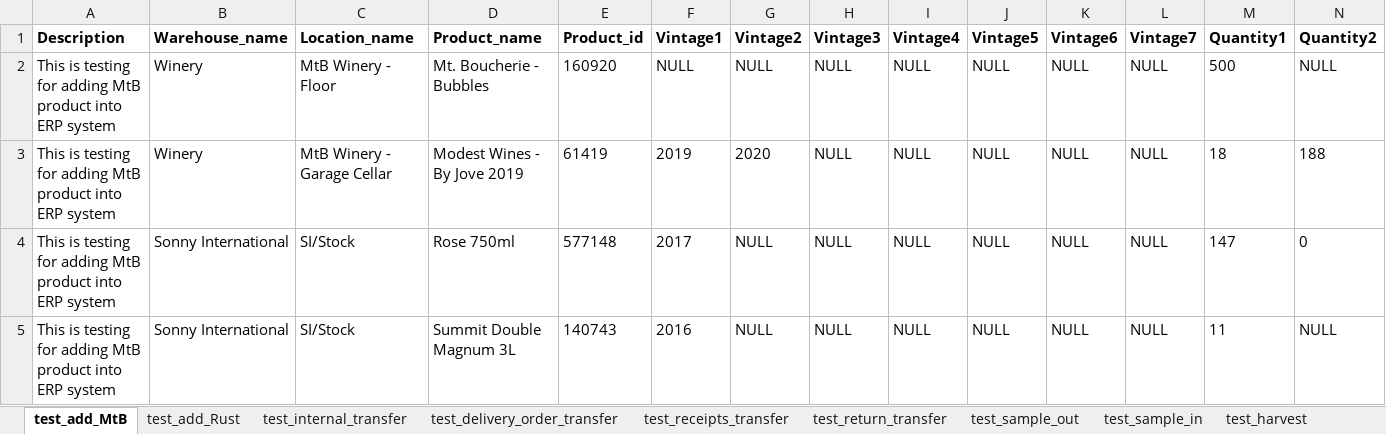
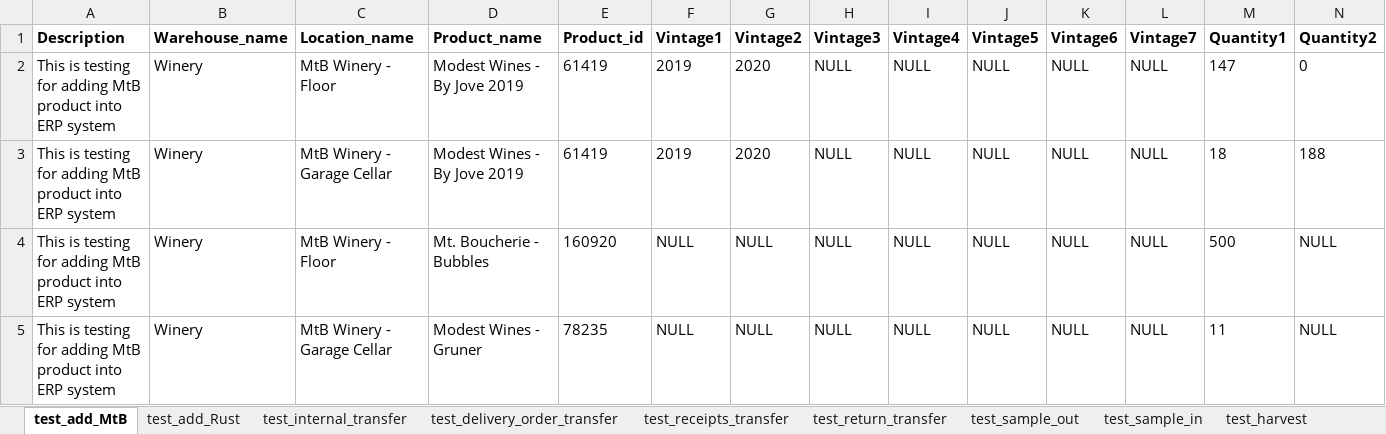
Before and after one commit to durongchun/python-ui-auto-test, an Excel workbook: ui-test/data/excel_data/test_data_erp.xlsx, sheet test_add_MtB, drawn as a sheet; only a part is shown; values as stored, in another font and other column widths than the file's, no borders; removed rows and columns are numbered as before the commit, all else as after; rows hold the shown columns only; the diff names each change by its address in the sheet, - before the commit and + after, or states it on an @@ line.

Commit message:
update test data

```diff
--- a/ui-test/data/excel_data/test_data_erp.xlsx (sheet test_add_MtB)
+++ b/ui-test/data/excel_data/test_data_erp.xlsx (sheet test_add_MtB)
+row 2: This is testing for adding MtB product into ERP system | Winery | MtB Winery - Floor | Modest Wines - By Jove 2019 | 61419 | 2019 | 2020 | NULL | NULL | NULL | NULL | NULL | 147 | 0
-row 4: This is testing for adding MtB product into ERP system | Sonny International | SI/Stock | Rose 750ml | 577148 | 2017 | NULL | NULL | NULL | NULL | NULL | NULL | 147 | 0
-B5 (Warehouse_name): Sonny International
+B5 (Warehouse_name): Winery
-C5 (Location_name): SI/Stock
+C5 (Location_name): MtB Winery - Garage Cellar
-D5 (Product_name): Summit Double Magnum 3L
+D5 (Product_name): Modest Wines - Gruner
-E5 (Product_id): 140743
+E5 (Product_id): 78235
-F5 (Vintage1): 2016
+F5 (Vintage1): NULL
```
